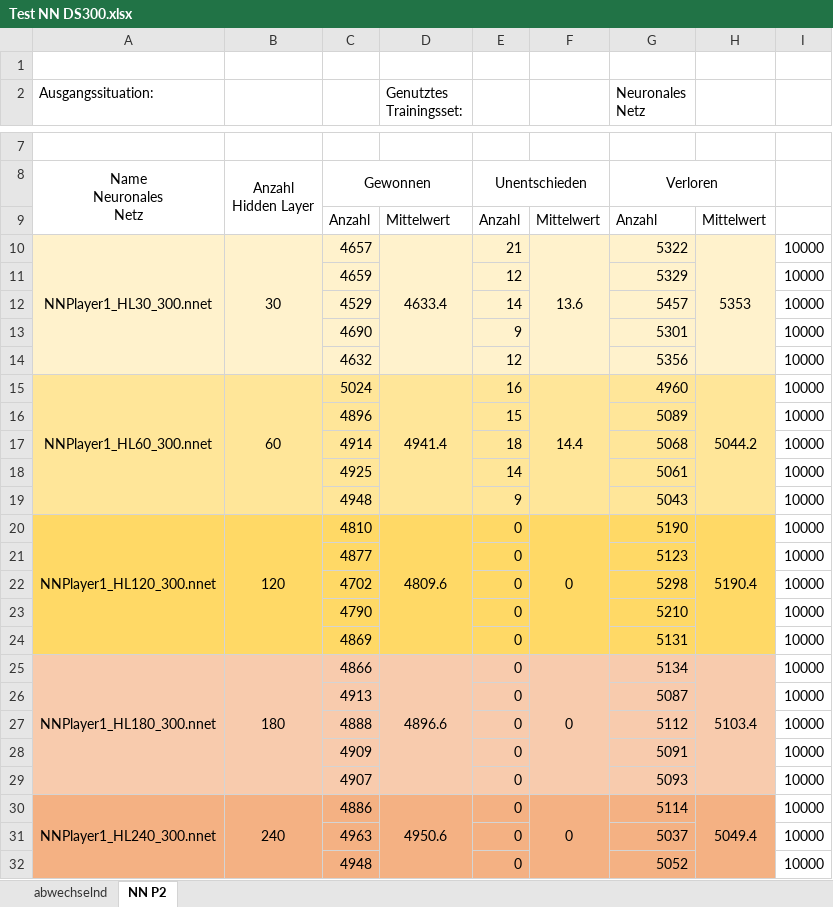
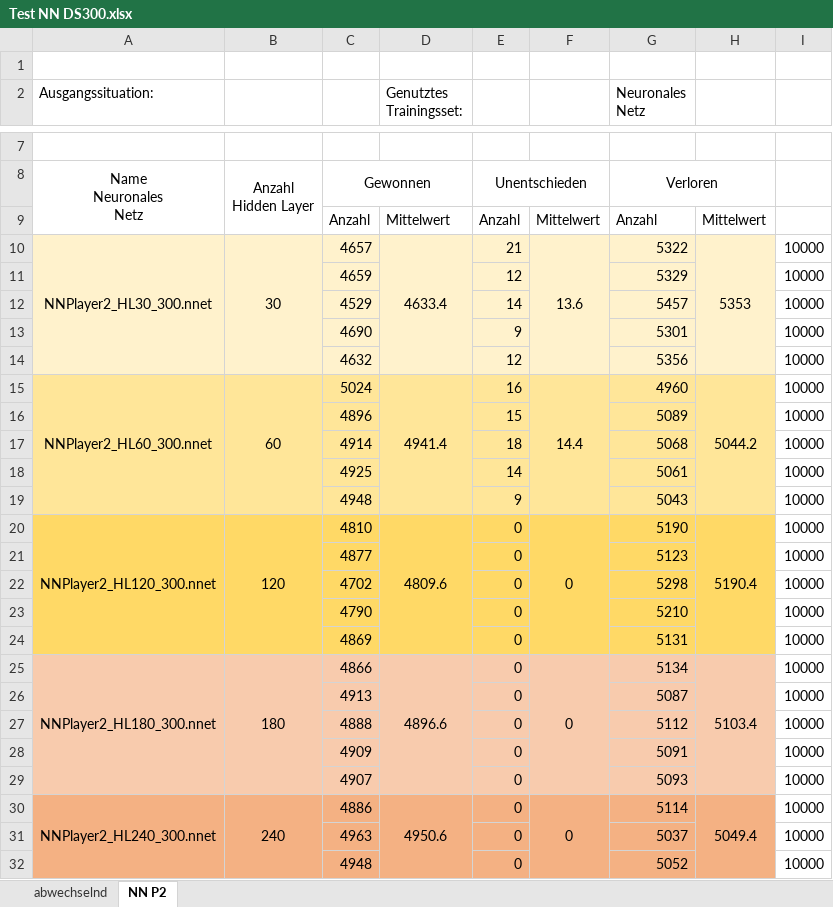
Before and after one commit to jonawa/Connect4Console, an Excel workbook: Sicherung/NN300P2/Test NN DS300.xlsx, sheet NN P2, drawn as a sheet; only a part is shown, gaps mark what is left out; values as stored, in another font and other column widths than the file's, no borders; the diff names each change by its address in the sheet, - before the commit and + after, or states it on an @@ line.

```diff
--- a/Sicherung/NN300P2/Test NN DS300.xlsx (sheet NN P2)
+++ b/Sicherung/NN300P2/Test NN DS300.xlsx (sheet NN P2)
-A10 (Ausgangssituation:): NNPlayer1_HL30_300.nnet
+A10 (Ausgangssituation:): NNPlayer2_HL30_300.nnet
-A15 (Ausgangssituation:): NNPlayer1_HL60_300.nnet
+A15 (Ausgangssituation:): NNPlayer2_HL60_300.nnet
-A20 (Ausgangssituation:): NNPlayer1_HL120_300.nnet
+A20 (Ausgangssituation:): NNPlayer2_HL120_300.nnet
-A25 (Ausgangssituation:): NNPlayer1_HL180_300.nnet
+A25 (Ausgangssituation:): NNPlayer2_HL180_300.nnet
-A30 (Ausgangssituation:): NNPlayer1_HL240_300.nnet
+A30 (Ausgangssituation:): NNPlayer2_HL240_300.nnet
```
Also changed, not shown: sheet abwechselnd, Sicherung/NN200P2/Test NN DS200.xlsx, Sicherung/NN400P2/Test NN DS400.xlsx.
